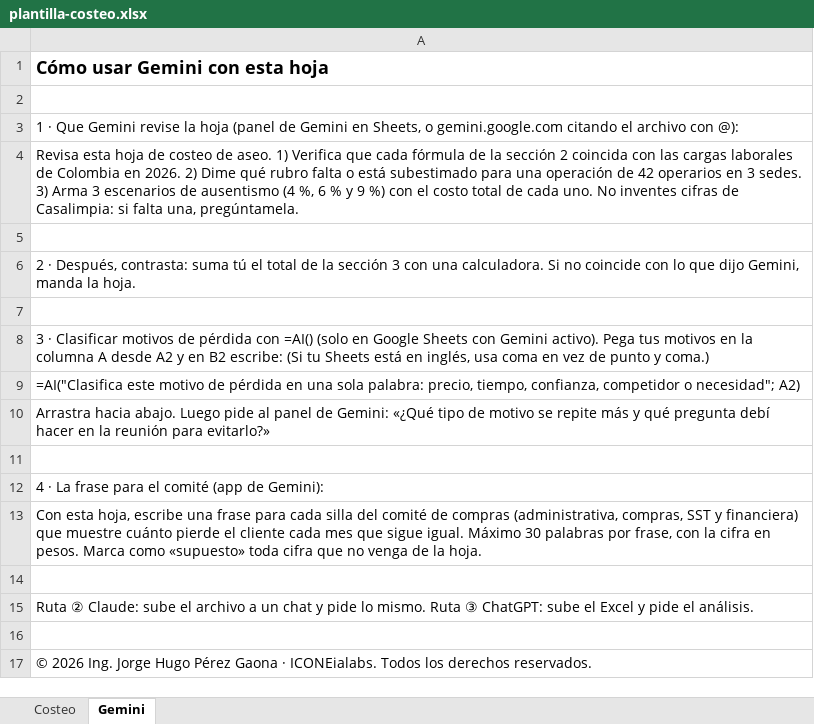
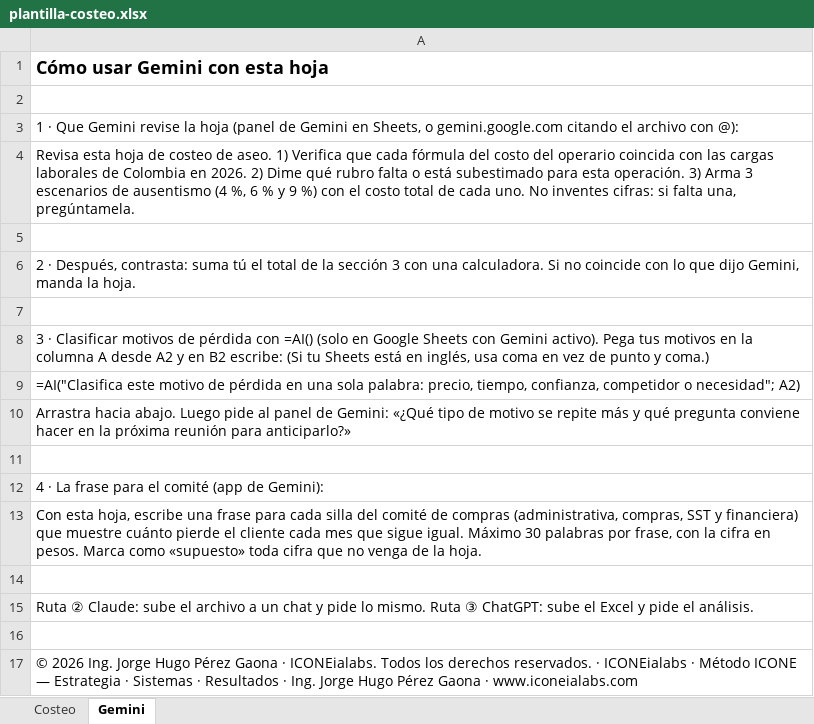
Before and after one commit to jorgeicone/iconeialabs, an Excel workbook: casalimpia/plantilla-costeo.xlsx, sheet Gemini, drawn as a sheet; values as stored, in another font and other column widths than the file's, no borders; the diff names each change by its address in the sheet, - before the commit and + after, or states it on an @@ line.

```diff
--- a/casalimpia/plantilla-costeo.xlsx (sheet Gemini)
+++ b/casalimpia/plantilla-costeo.xlsx (sheet Gemini)
-A4: …cada fórmula de la sección 2 coincida con las cargas laborales de Colombia en 2026. 2) Dime qué rubro falta o está subestimado para una operación de 42 operarios en 3 sedes. 3) Arma 3 escenarios de ausentismo (4 %, 6 % y 9 %) con el costo total de cada uno. No inventes cifras de Casalimpia: si falta…
+A4: …cada fórmula del costo del operario coincida con las cargas laborales de Colombia en 2026. 2) Dime qué rubro falta o está subestimado para esta operación. 3) Arma 3 escenarios de ausentismo (4 %, 6 % y 9 %) con el costo total de cada uno. No inventes cifras: si falta…
-A10: …qué pregunta debí hacer en la reunión para evitarlo?»
+A10: …qué pregunta conviene hacer en la próxima reunión para anticiparlo?»
-A17: …derechos reservados.
+A17: …derechos reservados. · ICONEialabs · Método ICONE — Estrategia · Sistemas · Resultados · Ing. Jorge Hugo Pérez Gaona · www.iconeialabs.com
```
Also changed, not shown: sheet Costeo, 2 other files.
